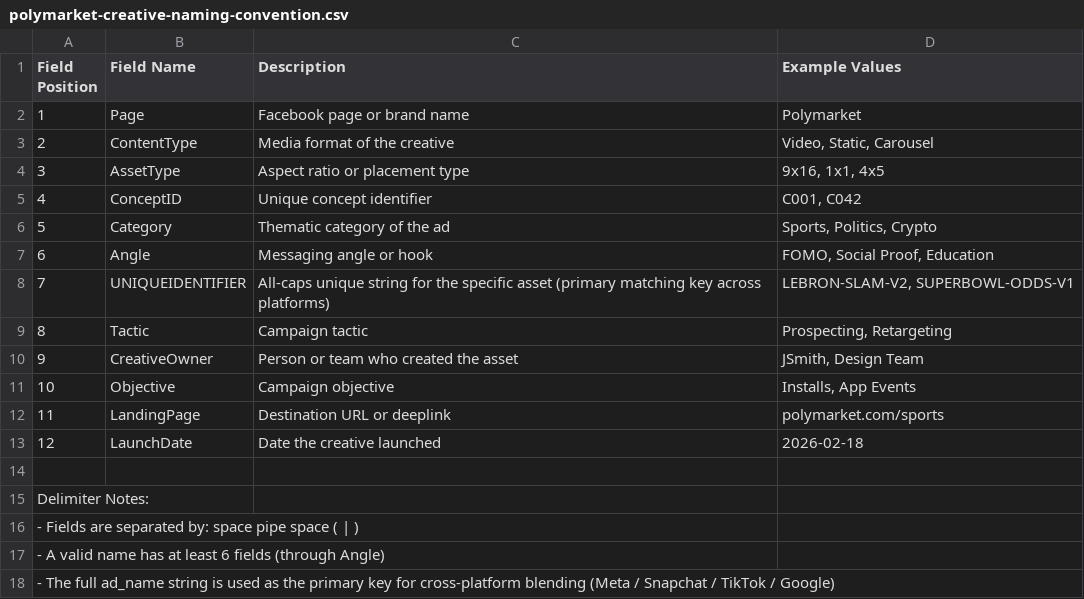
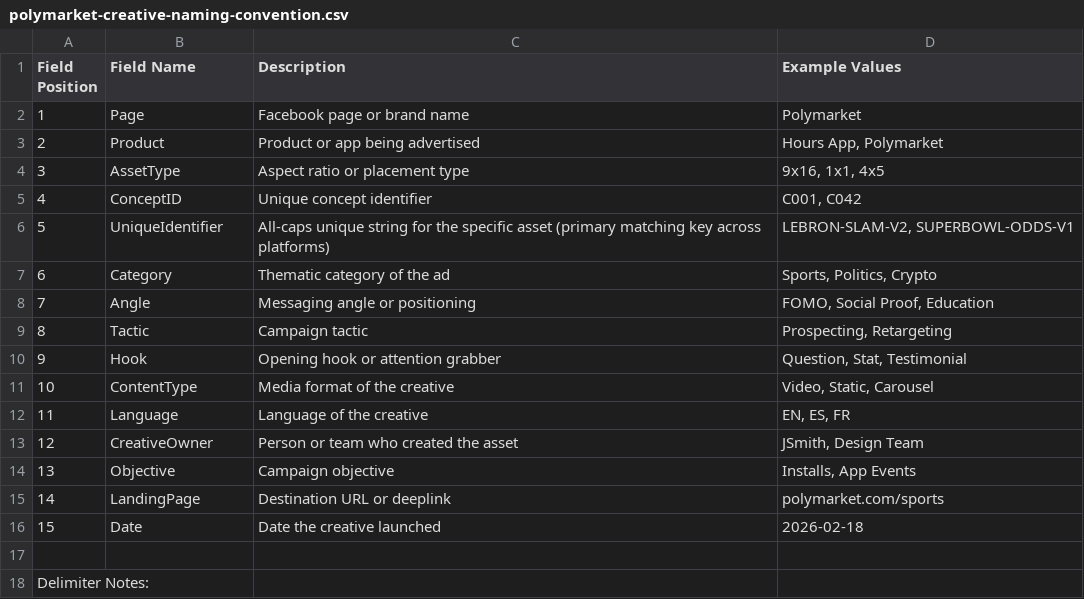
Before and after one commit to Exotiicx402/apptweak-api, a CSV file: public/polymarket-creative-naming-convention.csv, drawn as a sheet; only a part is shown; the shorter side is filled out with more unchanged rows; removed rows and columns are numbered as before the commit, all else as after; the diff names each change by its address in the sheet, - before the commit and + after, or states it on an @@ line.

```diff
--- a/public/polymarket-creative-naming-convention.csv
+++ b/public/polymarket-creative-naming-convention.csv
+row 3: 2 | Product | Product or app being advertised | Hours App, Polymarket
+row 6: 5 | UniqueIdentifier | All-caps unique string for the specific asset (primary matching key across platforms) | LEBRON-SLAM-V2, SUPERBOWL-ODDS-V1
@@ column A (Field Position) renumbered from row 7 down @@
-C8 (Description): Messaging angle or hook
+C8 (Description): Messaging angle or positioning
-row 8: 7 | UNIQUEIDENTIFIER | All-caps unique string for the specific asset (primary matching key across platforms) | LEBRON-SLAM-V2, SUPERBOWL-ODDS-V1
+row 10: 9 | Hook | Opening hook or attention grabber | Question, Stat, Testimonial
@@ row 3 moved to row 11: 10 @@
+row 12: 11 | Language | Language of the creative | EN, ES, FR
-B16 (Field Name): LaunchDate
+B16 (Field Name): Date
```
Also changed, not shown: 4 other files.
